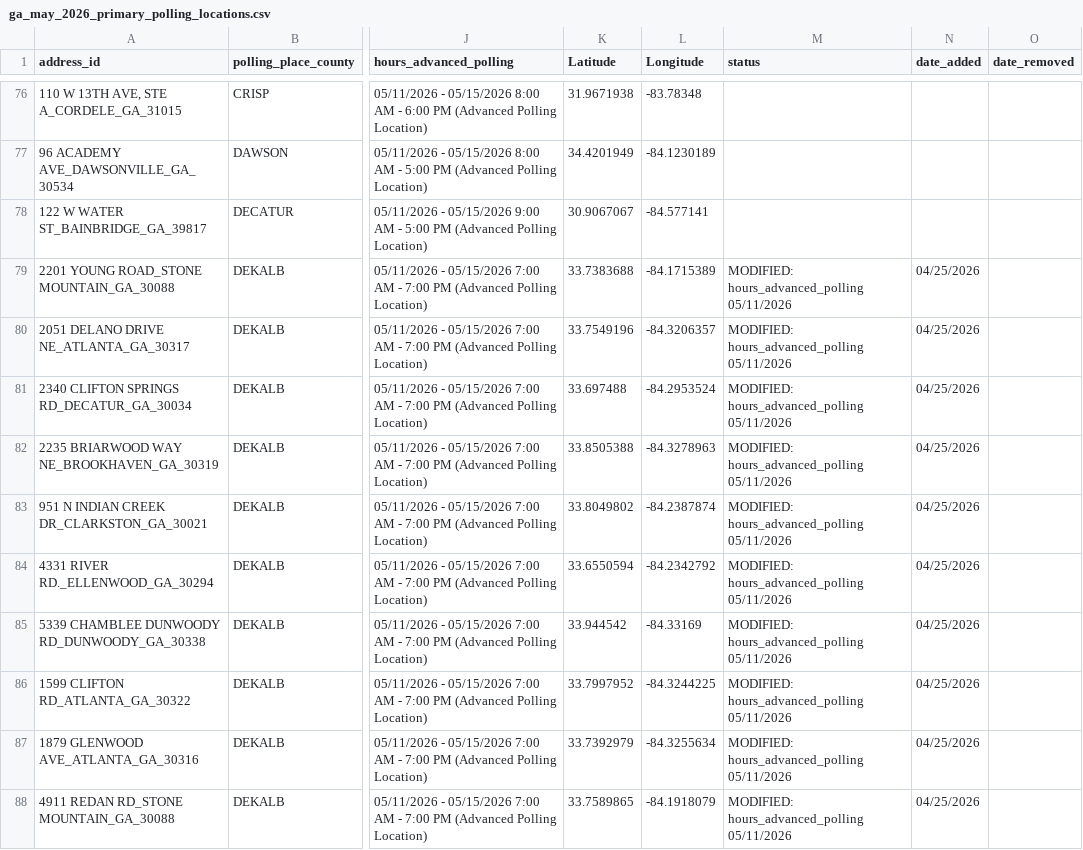
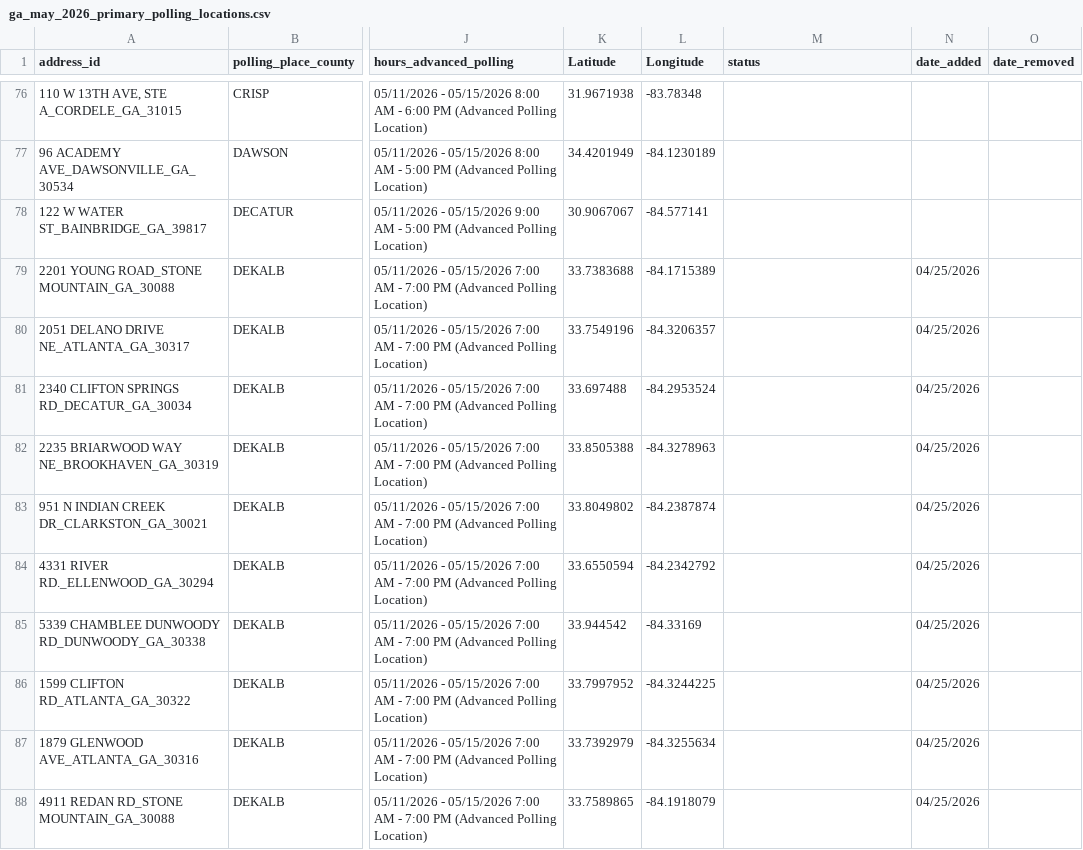
Before and after one commit to madiraa/ga_may_2026_primary_polling_location_scrape, a CSV file: ga_may_2026_primary_polling_locations.csv, drawn as a sheet; only a part is shown, gaps mark what is left out; the diff covers the shown part only; the diff names each change by its address in the sheet, - before the commit and + after, or states it on an @@ line.

```diff
--- a/ga_may_2026_primary_polling_locations.csv
+++ b/ga_may_2026_primary_polling_locations.csv
-M79:M88 (status): MODIFIED: hours_advanced_polling 05/11/2026
+M79:M88 (status): (empty)
```
Also changed, not shown: 62 edited cells elsewhere in this file, 2 other files.
